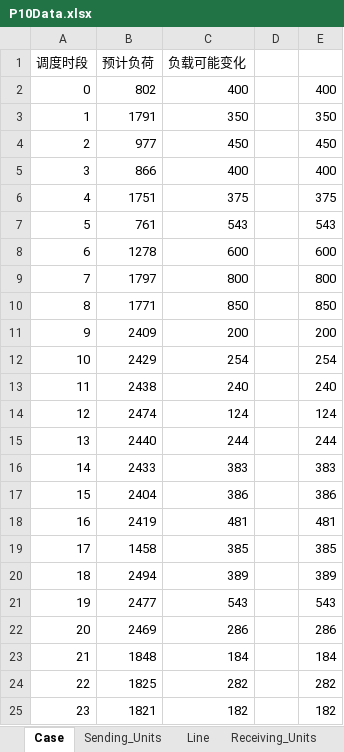
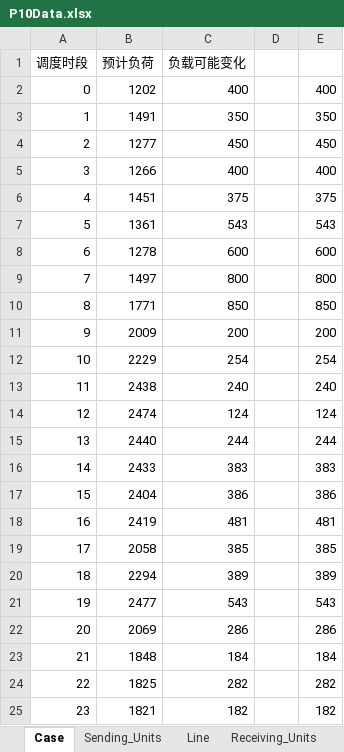
Before and after one commit to LuminaryEdge/HVDC_2StageRO_CCG, an Excel workbook: Data/P10Data.xlsx, sheet Case, drawn as a sheet; values as stored, in another font and other column widths than the file's, no borders; the diff names each change by its address in the sheet, - before the commit and + after, or states it on an @@ line.

```diff
--- a/Data/P10Data.xlsx (sheet Case)
+++ b/Data/P10Data.xlsx (sheet Case)
-B2 (预计负荷): 802
+B2 (预计负荷): 1202
-B3 (预计负荷): 1791
+B3 (预计负荷): 1491
-B4 (预计负荷): 977
+B4 (预计负荷): 1277
-B5 (预计负荷): 866
+B5 (预计负荷): 1266
-B6 (预计负荷): 1751
+B6 (预计负荷): 1451
-B7 (预计负荷): 761
+B7 (预计负荷): 1361
-B9 (预计负荷): 1797
+B9 (预计负荷): 1497
-B11 (预计负荷): 2409
+B11 (预计负荷): 2009
-B12 (预计负荷): 2429
+B12 (预计负荷): 2229
-B19 (预计负荷): 1458
+B19 (预计负荷): 2058
-B20 (预计负荷): 2494
+B20 (预计负荷): 2294
-B22 (预计负荷): 2469
+B22 (预计负荷): 2069
```
Also changed, not shown: sheet Sending_Units, sheet Receiving_Units, 7 other files.
